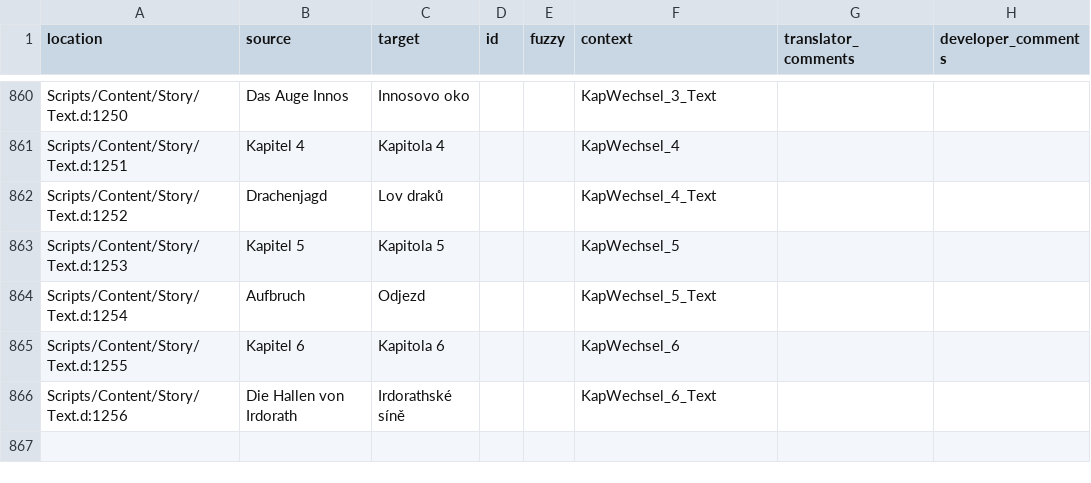
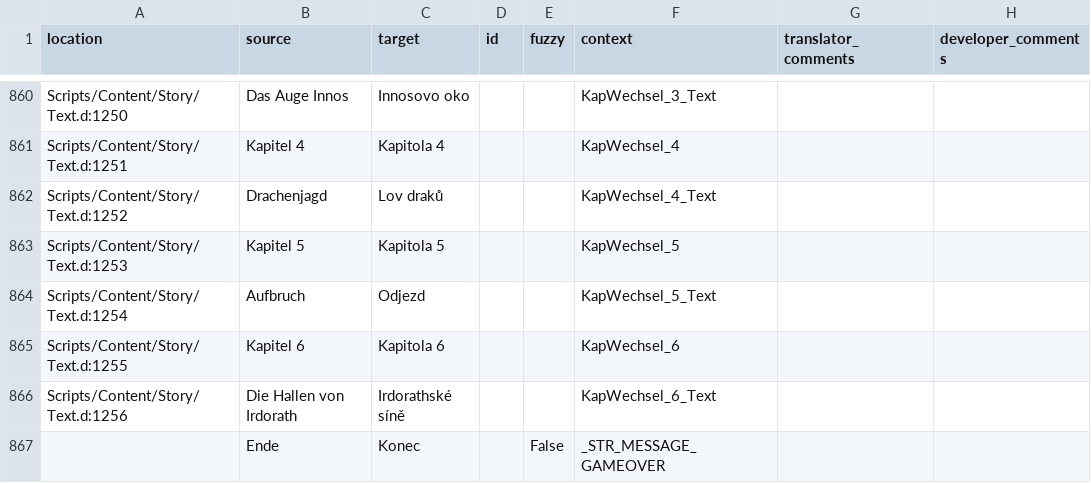
Before and after one commit to auronen/Gothic-2-localization, a CSV file: .translations/cs/Text_Constants.csv, drawn as a sheet; only a part is shown, gaps mark what is left out; the diff names each change by its address in the sheet, - before the commit and + after, or states it on an @@ line.

Commit message:
Translated using Weblate (Czech)
Currently translated at 100.0% (866 of 866 strings)

Translation: Gothic 2: Night of the Raven/Text_Constants
Translate-URL: http://weblate.cokoliv.eu/projects/gothic-2-night-of-the-raven/text_constants/cs/

```diff
--- a/.translations/cs/Text_Constants.csv
+++ b/.translations/cs/Text_Constants.csv
+row 867:  | Ende | Konec |  | False | _STR_MESSAGE_GAMEOVER
```
